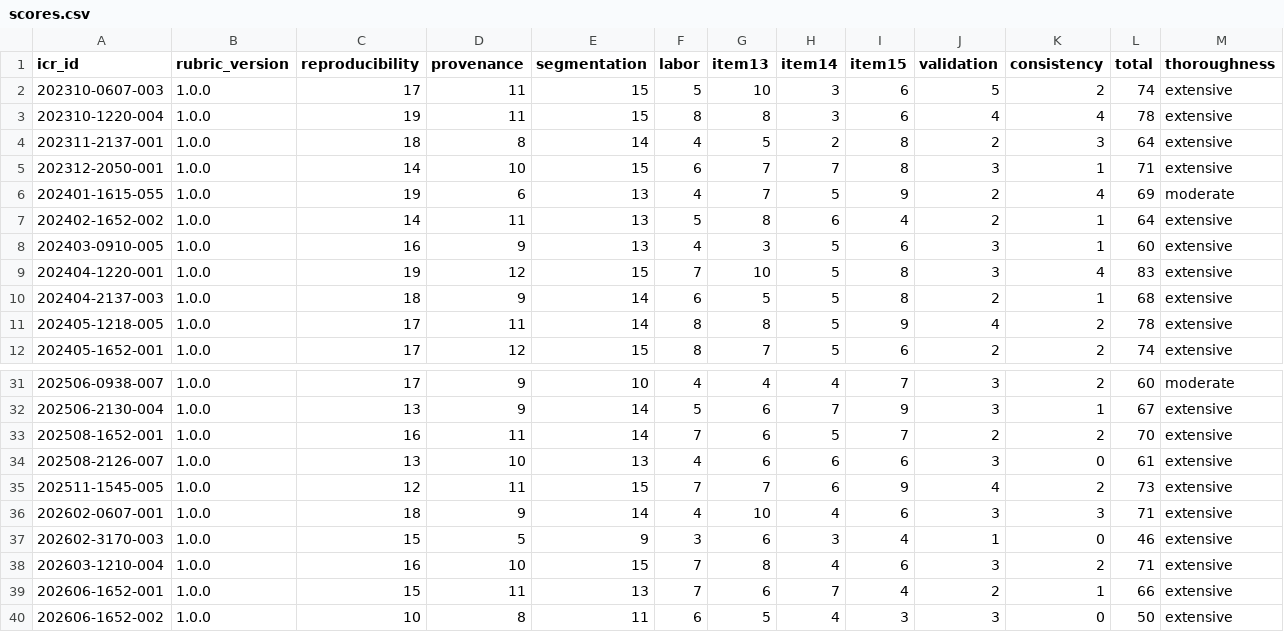
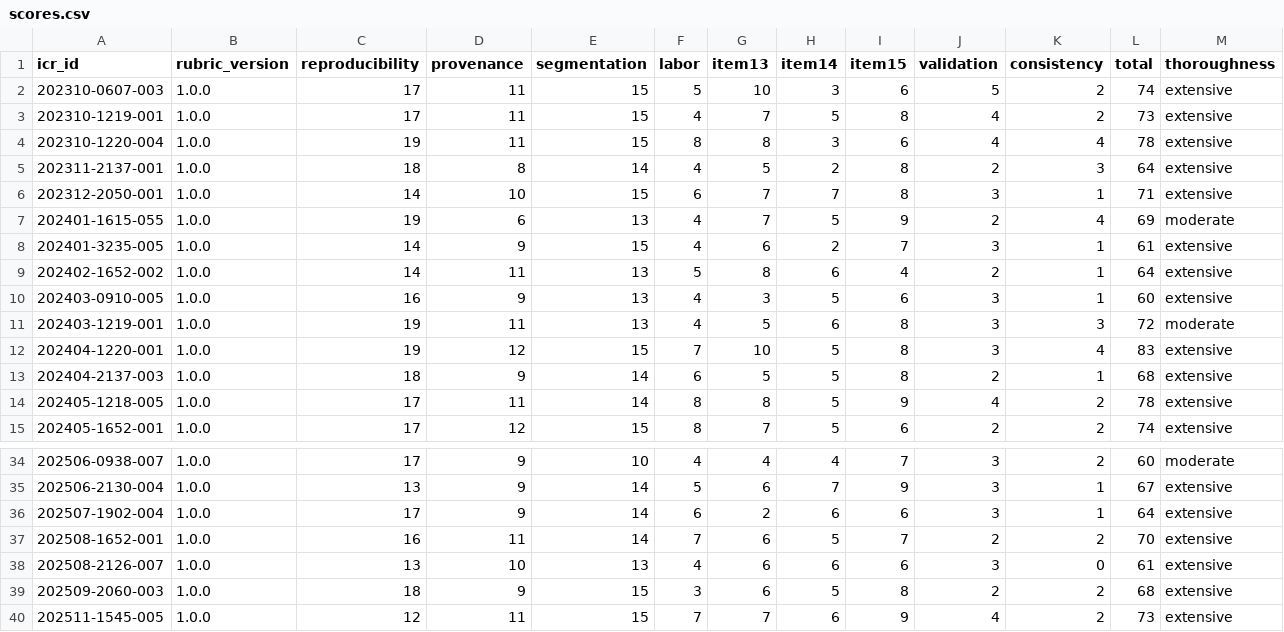
Before and after one commit to Lukemendels/ICR-12-15-Benchmark, a CSV file: data/scores.csv, drawn as a sheet; only a part is shown, gaps mark what is left out; the shorter side is filled out with more unchanged rows.

```diff
--- a/data/scores.csv
+++ b/data/scores.csv
@@ -2,2 +2,3 @@ icr_id,rubric_version,reproducibility,provenance,segmentation,labor,item13,item1
 202310-0607-003,1.0.0,17,11,15,5,10,3,6,5,2,74,extensive
+202310-1219-001,1.0.0,17,11,15,4,7,5,8,4,2,73,extensive
 202310-1220-004,1.0.0,19,11,15,8,8,3,6,4,4,78,extensive
@@ -6,4 +7,6 @@ icr_id,rubric_version,reproducibility,provenance,segmentation,labor,item13,item1
 202401-1615-055,1.0.0,19,6,13,4,7,5,9,2,4,69,moderate
+202401-3235-005,1.0.0,14,9,15,4,6,2,7,3,1,61,extensive
 202402-1652-002,1.0.0,14,11,13,5,8,6,4,2,1,64,extensive
 202403-0910-005,1.0.0,16,9,13,4,3,5,6,3,1,60,extensive
+202403-1219-001,1.0.0,19,11,13,4,5,6,8,3,3,72,moderate
 202404-1220-001,1.0.0,19,12,15,7,10,5,8,3,4,83,extensive
@@ -32,4 +35,6 @@ icr_id,rubric_version,reproducibility,provenance,segmentation,labor,item13,item1
 202506-2130-004,1.0.0,13,9,14,5,6,7,9,3,1,67,extensive
+202507-1902-004,1.0.0,17,9,14,6,2,6,6,3,1,64,extensive
 202508-1652-001,1.0.0,16,11,14,7,6,5,7,2,2,70,extensive
 202508-2126-007,1.0.0,13,10,13,4,6,6,6,3,0,61,extensive
+202509-2060-003,1.0.0,18,9,15,3,6,5,8,2,2,68,extensive
 202511-1545-005,1.0.0,12,11,15,7,7,6,9,4,2,73,extensive
```
Also changed, not shown: data/agency-summary.csv, data/icrs.csv, 33 other files.
